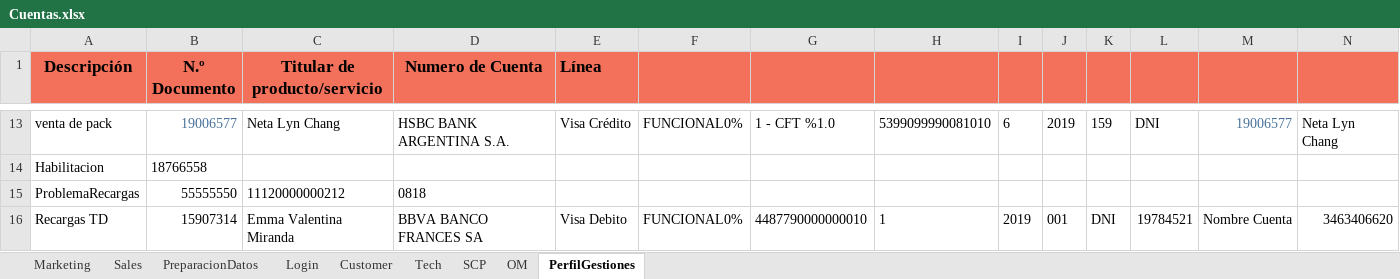
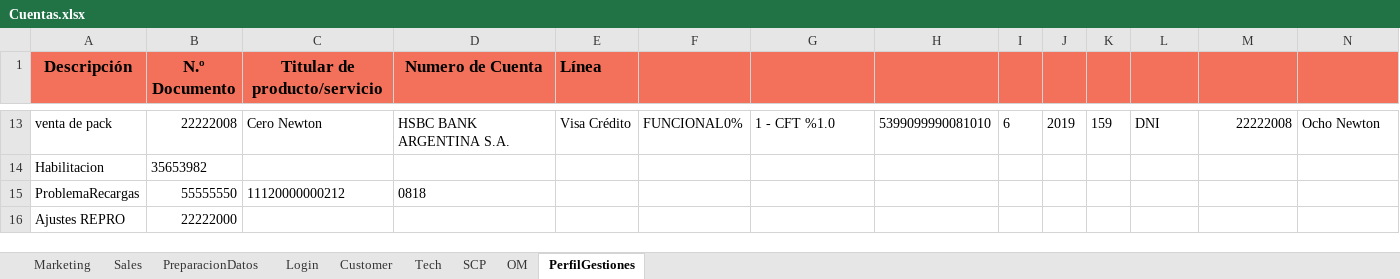
Before and after one commit to FlorangelRC/TelecomProyectoFAN, an Excel workbook: Cuentas.xlsx, sheet PerfilGestiones, drawn as a sheet; only a part is shown, gaps mark what is left out; values as stored, in another font and other column widths than the file's, no borders; removed rows and columns are numbered as before the commit, all else as after; rows hold the shown columns only; the diff covers the shown part only; the diff names each change by its address in the sheet, - before the commit and + after, or states it on an @@ line.

Commit message:
Cuentas Sit y UAT 6  - 9

```diff
--- a/Cuentas.xlsx (sheet PerfilGestiones)
+++ b/Cuentas.xlsx (sheet PerfilGestiones)
-B13 (N.º Documento): 19006577
+B13 (N.º Documento): 22222008
-B13 text colour: #49739C
+B13 text colour: black
-C13 (Titular de producto/servicio): Neta Lyn Chang
+C13 (Titular de producto/servicio): Cero Newton
-M13: 19006577
+M13: 22222008
-M13 text colour: #49739C
+M13 text colour: black
-N13: Neta Lyn Chang
+N13: Ocho Newton
-B14 (N.º Documento): 18766558
+B14 (N.º Documento): 35653982
-row 16: Recargas TD | 15907314 | Emma Valentina Miranda | BBVA BANCO FRANCES SA | Visa Debito | FUNCIONAL0% | 4487790000000010 | 1 | 2019 | 001 | DNI | 19784521 | Nombre Cuenta | 3463406620
+row 16: Ajustes REPRO | 22222000
```
Also changed, not shown: 2 added rows, 2 removed rows, 24 edited cells and cell formats elsewhere in this sheet, sheet PreparacionDatos, sheet Sales, 4 other files.
